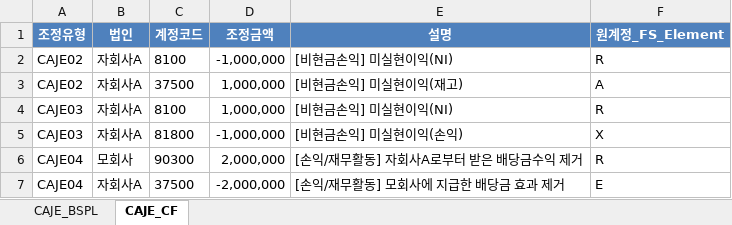
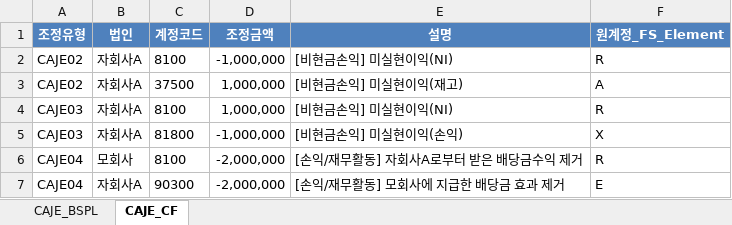
Before and after one commit to joy-hhh/st_test, an Excel workbook: CAJE_generated.xlsx, sheet CAJE_CF, drawn as a sheet; values as stored, in another font and other column widths than the file's, no borders; the diff names each change by its address in the sheet, - before the commit and + after, or states it on an @@ line.

Commit message:
cf CAJE

```diff
--- a/CAJE_generated.xlsx (sheet CAJE_CF)
+++ b/CAJE_generated.xlsx (sheet CAJE_CF)
-C6 (계정코드): 90300
+C6 (계정코드): 8100
-D6 (조정금액): 2,000,000
+D6 (조정금액): -2,000,000
-C7 (계정코드): 37500
+C7 (계정코드): 90300
```
Also changed, not shown: CoA_Level.xlsx, 3 other files.
